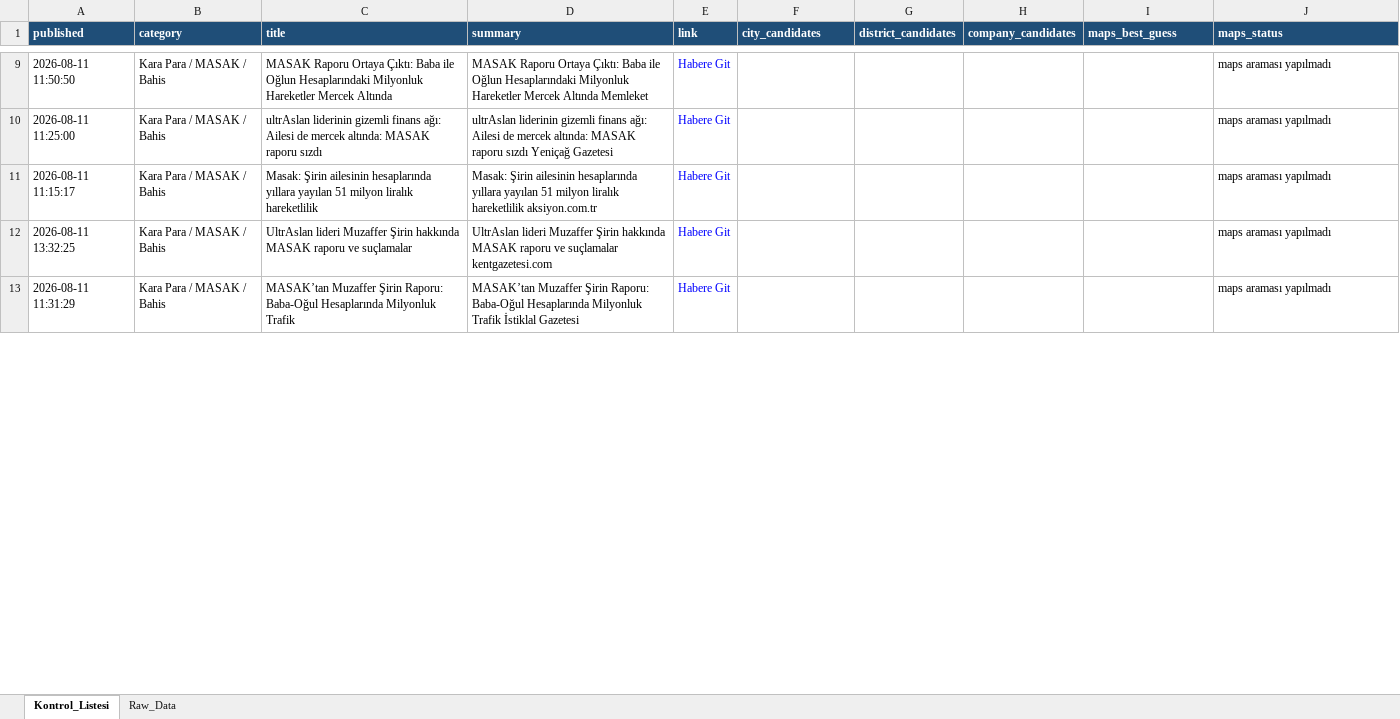
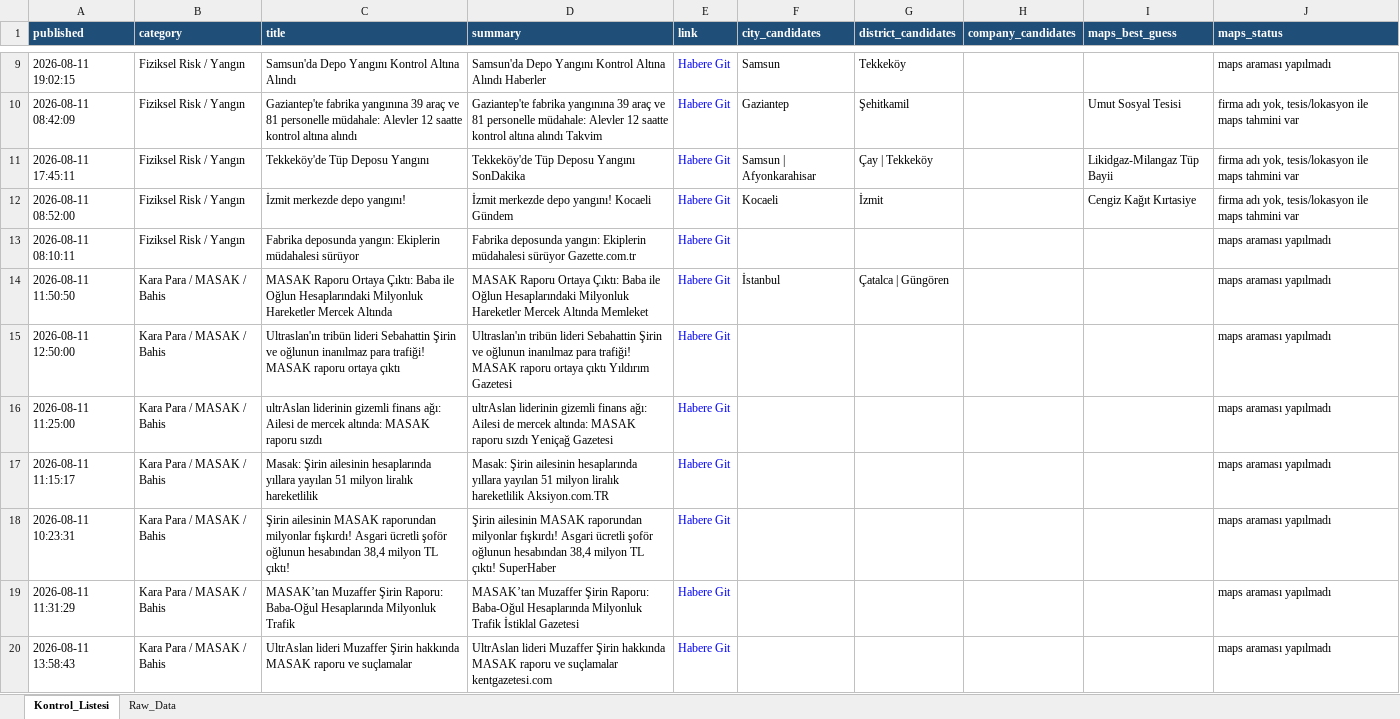
Before and after one commit to 19982109/haber-risk-monitor, an Excel workbook: data/haberler_final.xlsx, sheet Kontrol_Listesi, drawn as a sheet; only a part is shown, gaps mark what is left out; values as stored, in another font and other column widths than the file's, no borders; addresses are those after the commit; the diff covers the shown part only; the diff names each change by its address in the sheet, - before the commit and + after, or states it on an @@ line.

```diff
--- a/data/haberler_final.xlsx (sheet Kontrol_Listesi)
+++ b/data/haberler_final.xlsx (sheet Kontrol_Listesi)
+row 9: 2026-08-11 19:02:15 | Fiziksel Risk / Yangın | Samsun'da Depo Yangını Kontrol Altına Alındı | Samsun'da Depo Yangını Kontrol Altına Alındı Haberler | Habere Git | Samsun | Tekkeköy |  |  | maps araması yapılmadı
+row 10: 2026-08-11 08:42:09 | Fiziksel Risk / Yangın | Gaziantep'te fabrika yangınına 39 araç ve 81 personelle müdahale: Alevler 12 saatte kontrol altına alındı | Gaziantep'te fabrika yangınına 39 araç ve 81 personelle müdahale: Alevler 12 saatte kontrol altına alındı Takvim | Habere Git | Gaziantep | Şehitkamil |  | Umut Sosyal Tesisi | firma adı yok, tesis/lokasyon ile maps tahmini var
+row 11: 2026-08-11 17:45:11 | Fiziksel Risk / Yangın | Tekkeköy'de Tüp Deposu Yangını | Tekkeköy'de Tüp Deposu Yangını SonDakika | Habere Git | Samsun | Afyonkarahisar | Çay | Tekkeköy |  | Likidgaz-Milangaz Tüp Bayii | firma adı yok, tesis/lokasyon ile maps tahmini var
+row 12: 2026-08-11 08:52:00 | Fiziksel Risk / Yangın | İzmit merkezde depo yangını! | İzmit merkezde depo yangını! Kocaeli Gündem | Habere Git | Kocaeli | İzmit |  | Cengiz Kağıt Kırtasiye | firma adı yok, tesis/lokasyon ile maps tahmini var
@@ row 22 moved to row 13: 2026-08-11 08:10:11 @@
-F14 (city_candidates): (empty)
+F14 (city_candidates): İstanbul
-G14 (district_candidates): (empty)
+G14 (district_candidates): Çatalca | Güngören
+row 15: 2026-08-11 12:50:00 | Kara Para / MASAK / Bahis | Ultraslan'ın tribün lideri Sebahattin Şirin ve oğlunun inanılmaz para trafiği! MASAK raporu ortaya çıktı | Ultraslan'ın tribün lideri Sebahattin Şirin ve oğlunun inanılmaz para trafiği! MASAK raporu ortaya çıktı Yıldırım Gazetesi | Habere Git |  |  |  |  | maps araması yapılmadı
-D17 (summary): …liralık hareketlilik aksiyon.com.tr
+D17 (summary): …liralık hareketlilik Aksiyon.com.TR
-A18 (published): 2026-08-11 13:32:25
+A18 (published): 2026-08-11 10:23:31
-C18 (title): UltrAslan lideri Muzaffer Şirin hakkında MASAK raporu ve suçlamalar
+C18 (title): Şirin ailesinin MASAK raporundan milyonlar fışkırdı! Asgari ücretli şoför oğlunun hesabından 38,4 milyon TL çıktı!
-D18 (summary): UltrAslan lideri Muzaffer Şirin hakkında MASAK raporu ve suçlamalar kentgazetesi.com
+D18 (summary): Şirin ailesinin MASAK raporundan milyonlar fışkırdı! Asgari ücretli şoför oğlunun hesabından 38,4 milyon TL çıktı! SuperHaber
+row 20: 2026-08-11 13:58:43 | Kara Para / MASAK / Bahis | UltrAslan lideri Muzaffer Şirin hakkında MASAK raporu ve suçlamalar | UltrAslan lideri Muzaffer Şirin hakkında MASAK raporu ve suçlamalar kentgazetesi.com | Habere Git |  |  |  |  | maps araması yapılmadı
```
Also changed, not shown: 14 added rows, 23 removed rows and 55 edited cells elsewhere in this sheet, sheet Raw_Data, 1 other file.
